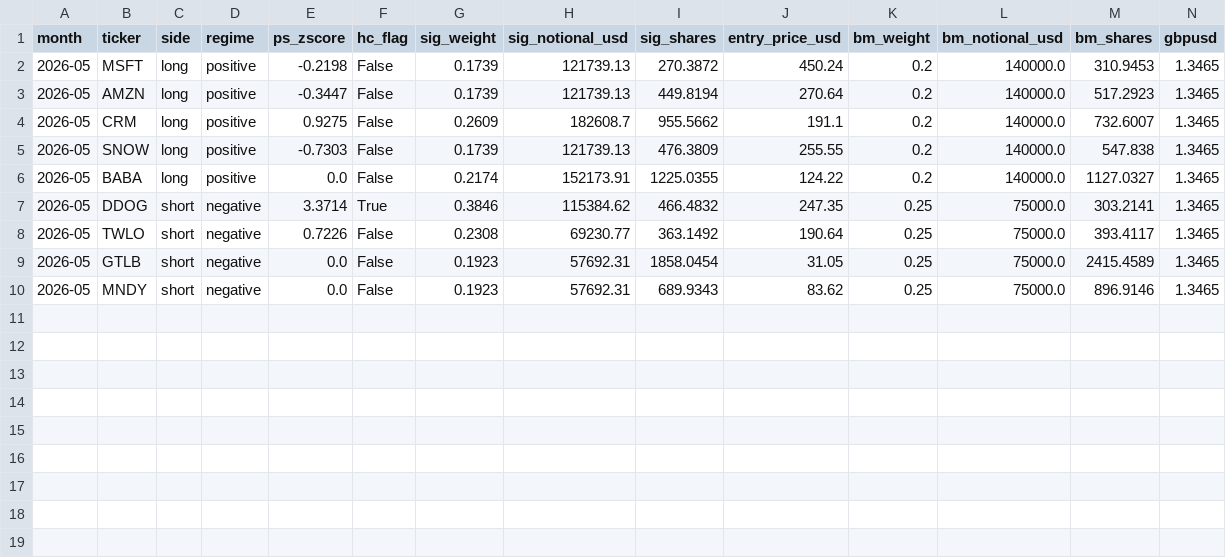
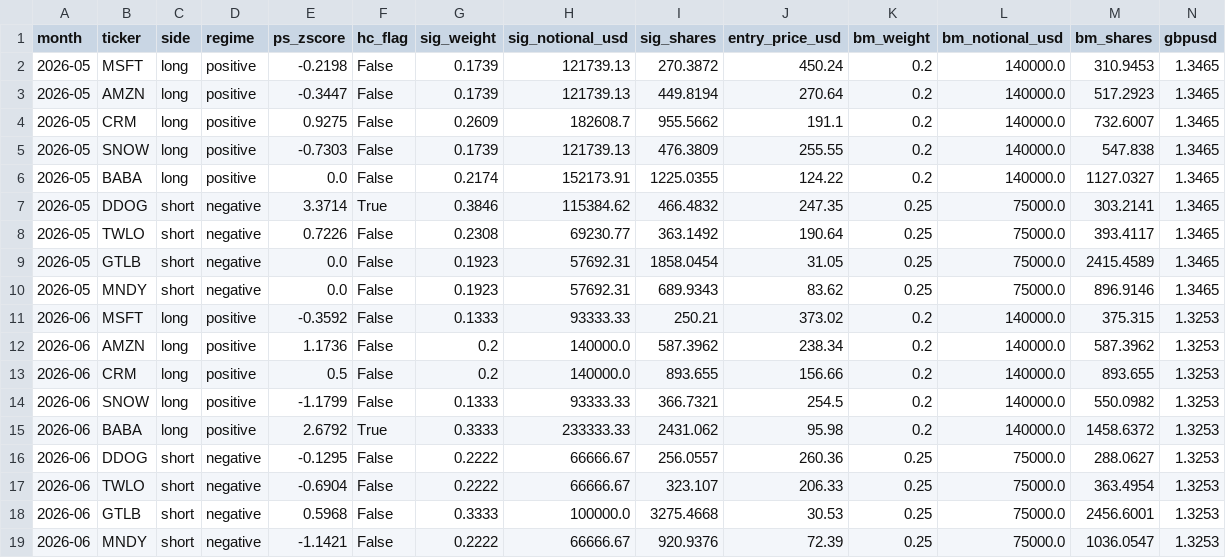
Before and after one commit to Chyde2010/ps_index, a CSV file: live_track_record/paper_portfolio/portfolio_positions.csv, drawn as a sheet.

Commit message:
Auto: monthly Ps signal and portfolio rebalance 2026-07

```diff
--- a/live_track_record/paper_portfolio/portfolio_positions.csv
+++ b/live_track_record/paper_portfolio/portfolio_positions.csv
@@ -10 +10,10 @@ month,ticker,side,regime,ps_zscore,hc_flag,sig_weight,sig_notional_usd,sig_share
 2026-05,MNDY,short,negative,0.0,False,0.1923,57692.31,689.9343,83.62,0.25,75000.0,896.9146,1.3465
+2026-06,MSFT,long,positive,-0.3592,False,0.1333,93333.33,250.21,373.02,0.2,140000.0,375.315,1.3253
+2026-06,AMZN,long,positive,1.1736,False,0.2,140000.0,587.3962,238.34,0.2,140000.0,587.3962,1.3253
+2026-06,CRM,long,positive,0.5,False,0.2,140000.0,893.655,156.66,0.2,140000.0,893.655,1.3253
+2026-06,SNOW,long,positive,-1.1799,False,0.1333,93333.33,366.7321,254.5,0.2,140000.0,550.0982,1.3253
+2026-06,BABA,long,positive,2.6792,True,0.3333,233333.33,2431.062,95.98,0.2,140000.0,1458.6372,1.3253
+2026-06,DDOG,short,negative,-0.1295,False,0.2222,66666.67,256.0557,260.36,0.25,75000.0,288.0627,1.3253
+2026-06,TWLO,short,negative,-0.6904,False,0.2222,66666.67,323.107,206.33,0.25,75000.0,363.4954,1.3253
+2026-06,GTLB,short,negative,0.5968,False,0.3333,100000.0,3275.4668,30.53,0.25,75000.0,2456.6001,1.3253
+2026-06,MNDY,short,negative,-1.1421,False,0.2222,66666.67,920.9376,72.39,0.25,75000.0,1036.0547,1.3253
```
Also changed, not shown: live_track_record/ps_series/BABA_ps_series.csv, live_track_record/ps_series/MNDY_ps_series.csv, 10 other files.
